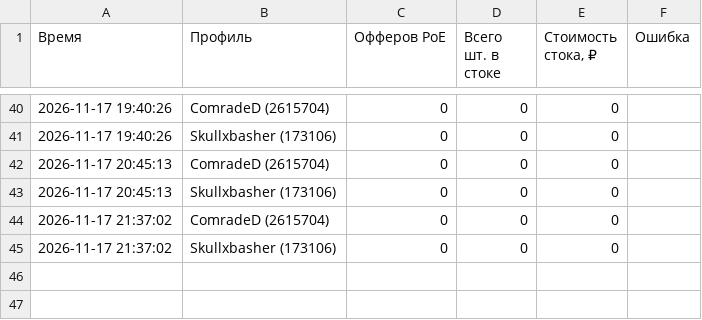
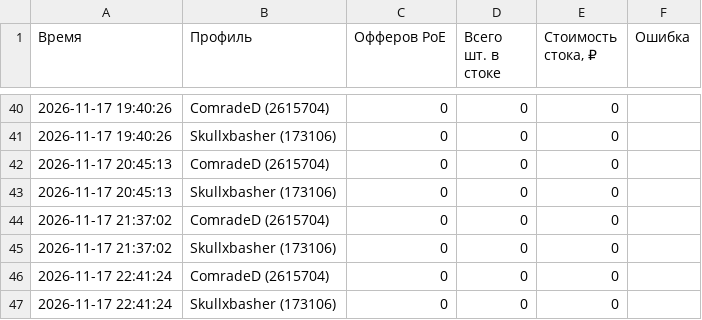
Before and after one commit to aaenogomji/tablscan, a CSV file: funpay_stats/funpay_checks_log.csv, drawn as a sheet; only a part is shown, gaps mark what is left out; the diff names each change by its address in the sheet, - before the commit and + after, or states it on an @@ line.

```diff
--- a/funpay_stats/funpay_checks_log.csv
+++ b/funpay_stats/funpay_checks_log.csv
+row 46: 2026-11-17 22:41:24 | ComradeD (2615704) | 0 | 0 | 0
+row 47: 2026-11-17 22:41:24 | Skullxbasher (173106) | 0 | 0 | 0
```
Also changed, not shown: 2 other files.
